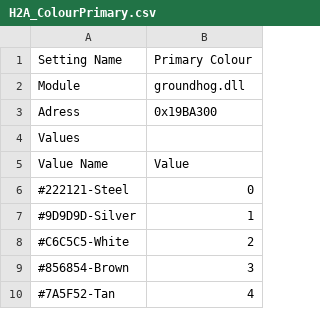
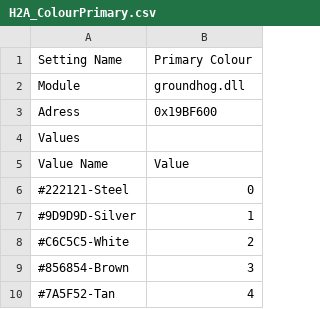
Before and after one commit to COZITIME/HaloPogSwitch, a CSV file: HaloPogSwitch/Data/H2A_ColourPrimary.csv, drawn as a sheet; only a part is shown.

Commit message:
updated addresses for waterfall update (#2)
Co-authored-by: AHPKillSwitch <78087818+AHPKillSwitch@users.noreply.github.com>

```diff
--- a/HaloPogSwitch/Data/H2A_ColourPrimary.csv
+++ b/HaloPogSwitch/Data/H2A_ColourPrimary.csv
@@ -2,3 +2,3 @@ Setting Name,Primary Colour
 Module,groundhog.dll
-Adress,0x19BA300
+Adress,0x19BF600
 Values,
```
Also changed, not shown: HaloPogSwitch/Data/H2A_ColourSecondary.csv, HaloPogSwitch/Data/H2A_Visors.csv, 35 other files.
